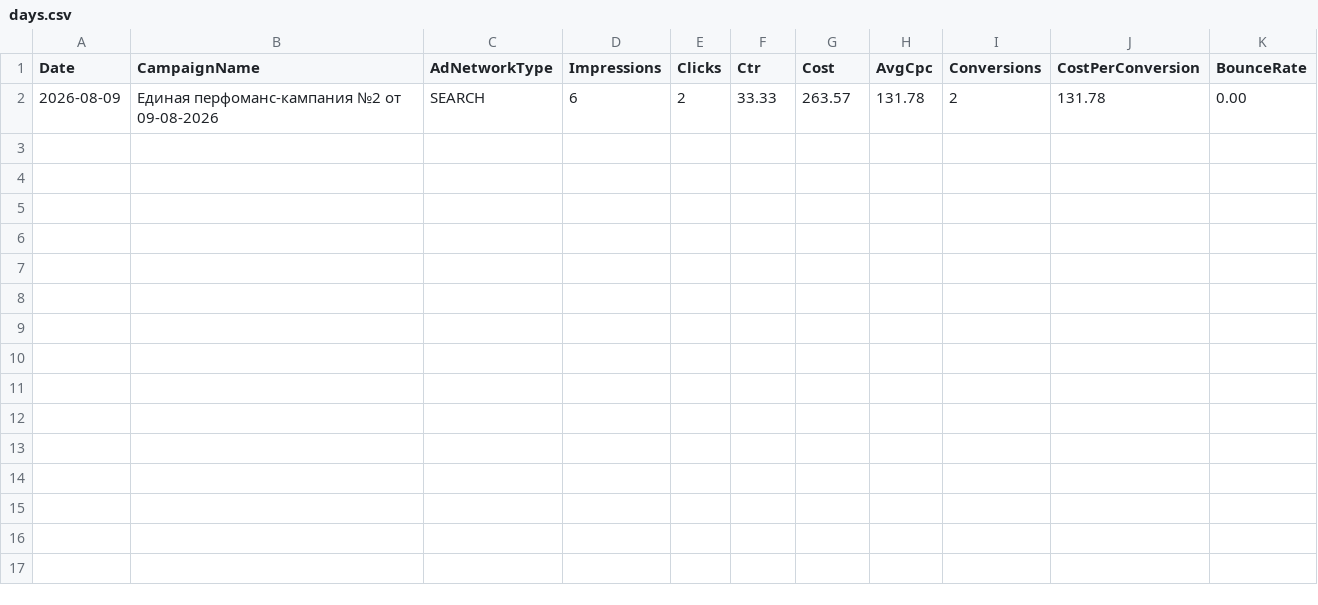
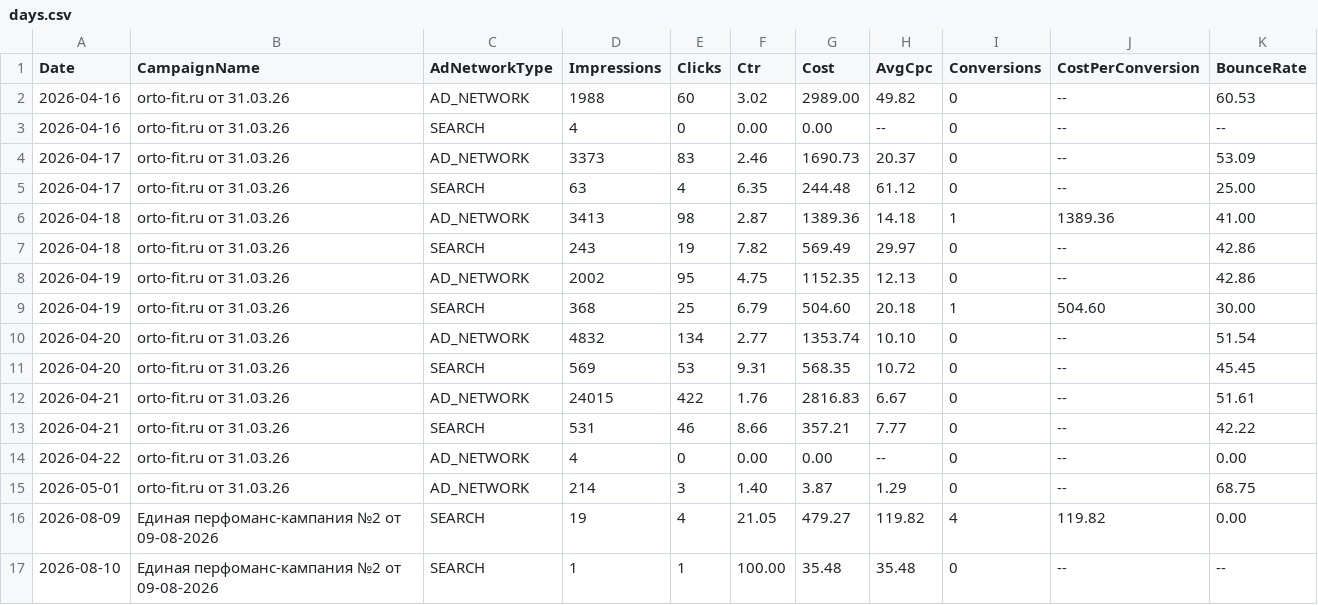
Before and after one commit to 28tad/ortofit-ads, a CSV file: data/days.csv, drawn as a sheet.

```diff
--- a/data/days.csv
+++ b/data/days.csv
@@ -1,2 +1,17 @@
 Date,CampaignName,AdNetworkType,Impressions,Clicks,Ctr,Cost,AvgCpc,Conversions,CostPerConversion,BounceRate
-2026-08-09,Единая перфоманс-кампания №2 от 09-08-2026,SEARCH,6,2,33.33,263.57,131.78,2,131.78,0.00
+2026-04-16,orto-fit.ru от 31.03.26,AD_NETWORK,1988,60,3.02,2989.00,49.82,0,--,60.53
+2026-04-16,orto-fit.ru от 31.03.26,SEARCH,4,0,0.00,0.00,--,0,--,--
+2026-04-17,orto-fit.ru от 31.03.26,AD_NETWORK,3373,83,2.46,1690.73,20.37,0,--,53.09
+2026-04-17,orto-fit.ru от 31.03.26,SEARCH,63,4,6.35,244.48,61.12,0,--,25.00
+2026-04-18,orto-fit.ru от 31.03.26,AD_NETWORK,3413,98,2.87,1389.36,14.18,1,1389.36,41.00
+2026-04-18,orto-fit.ru от 31.03.26,SEARCH,243,19,7.82,569.49,29.97,0,--,42.86
+2026-04-19,orto-fit.ru от 31.03.26,AD_NETWORK,2002,95,4.75,1152.35,12.13,0,--,42.86
+2026-04-19,orto-fit.ru от 31.03.26,SEARCH,368,25,6.79,504.60,20.18,1,504.60,30.00
+2026-04-20,orto-fit.ru от 31.03.26,AD_NETWORK,4832,134,2.77,1353.74,10.10,0,--,51.54
+2026-04-20,orto-fit.ru от 31.03.26,SEARCH,569,53,9.31,568.35,10.72,0,--,45.45
+2026-04-21,orto-fit.ru от 31.03.26,AD_NETWORK,24015,422,1.76,2816.83,6.67,0,--,51.61
+2026-04-21,orto-fit.ru от 31.03.26,SEARCH,531,46,8.66,357.21,7.77,0,--,42.22
+2026-04-22,orto-fit.ru от 31.03.26,AD_NETWORK,4,0,0.00,0.00,--,0,--,0.00
+2026-05-01,orto-fit.ru от 31.03.26,AD_NETWORK,214,3,1.40,3.87,1.29,0,--,68.75
+2026-08-09,Единая перфоманс-кампания №2 от 09-08-2026,SEARCH,19,4,21.05,479.27,119.82,4,119.82,0.00
+2026-08-10,Единая перфоманс-кампания №2 от 09-08-2026,SEARCH,1,1,100.00,35.48,35.48,0,--,--
```
Also changed, not shown: 1 other file.
